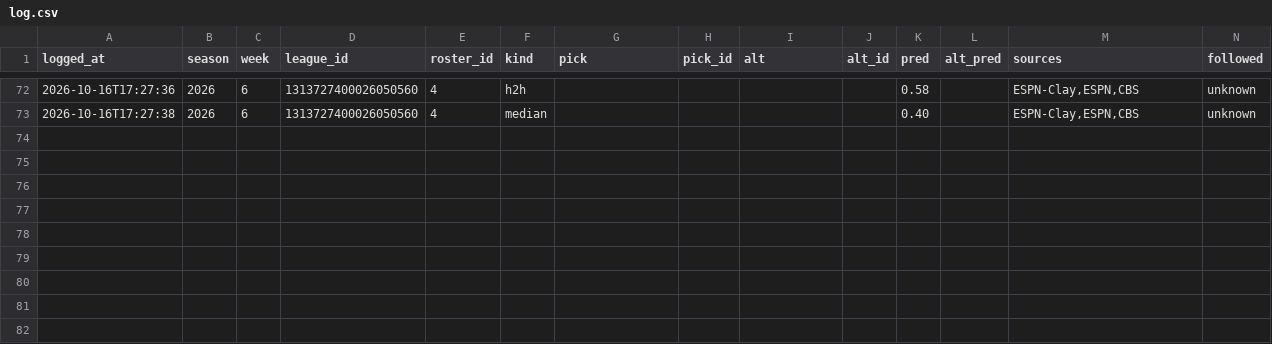
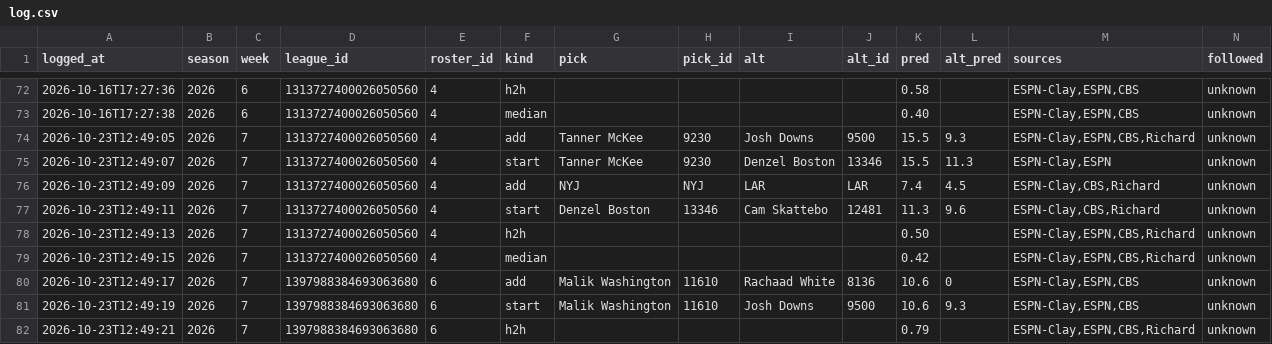
Before and after one commit to ChrisCioffi/Claude-fantasy-recapper, a CSV file: predictions/log.csv, drawn as a sheet; only a part is shown, gaps mark what is left out; rows hold the shown columns only; the diff names each change by its address in the sheet, - before the commit and + after, or states it on an @@ line.

```diff
--- a/predictions/log.csv
+++ b/predictions/log.csv
+row 74: 2026-10-23T12:49:05 | 2026 | 7 | 1313727400026050560 | 4 | add | Tanner McKee | 9230 | Josh Downs | 9500 | 15.5 | 9.3 | ESPN-Clay,ESPN,CBS,Richard | unknown
+row 75: 2026-10-23T12:49:07 | 2026 | 7 | 1313727400026050560 | 4 | start | Tanner McKee | 9230 | Denzel Boston | 13346 | 15.5 | 11.3 | ESPN-Clay,ESPN | unknown
+row 76: 2026-10-23T12:49:09 | 2026 | 7 | 1313727400026050560 | 4 | add | NYJ | NYJ | LAR | LAR | 7.4 | 4.5 | ESPN-Clay,CBS,Richard | unknown
+row 77: 2026-10-23T12:49:11 | 2026 | 7 | 1313727400026050560 | 4 | start | Denzel Boston | 13346 | Cam Skattebo | 12481 | 11.3 | 9.6 | ESPN-Clay,CBS,Richard | unknown
+row 78: 2026-10-23T12:49:13 | 2026 | 7 | 1313727400026050560 | 4 | h2h |  |  |  |  | 0.50 |  | ESPN-Clay,ESPN,CBS,Richard | unknown
+row 79: 2026-10-23T12:49:15 | 2026 | 7 | 1313727400026050560 | 4 | median |  |  |  |  | 0.42 |  | ESPN-Clay,ESPN,CBS,Richard | unknown
+row 80: 2026-10-23T12:49:17 | 2026 | 7 | 1397988384693063680 | 6 | add | Malik Washington | 11610 | Rachaad White | 8136 | 10.6 | 0 | ESPN-Clay,ESPN,CBS | unknown
+row 81: 2026-10-23T12:49:19 | 2026 | 7 | 1397988384693063680 | 6 | start | Malik Washington | 11610 | Josh Downs | 9500 | 10.6 | 9.3 | ESPN-Clay,ESPN,CBS | unknown
+row 82: 2026-10-23T12:49:21 | 2026 | 7 | 1397988384693063680 | 6 | h2h |  |  |  |  | 0.79 |  | ESPN-Clay,ESPN,CBS,Richard | unknown
```
